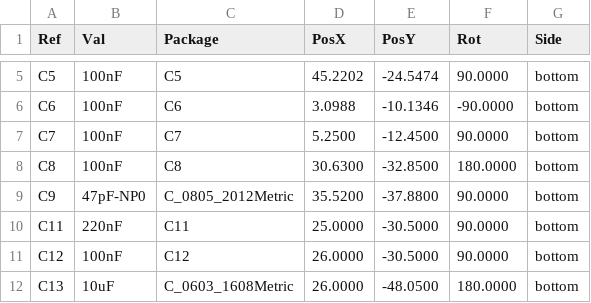
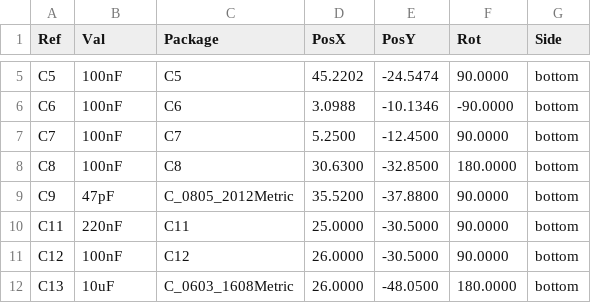
Before and after one commit to devinhorowitz/solar-business-card, a CSV file: Generated/fabdocs/solar-glow-drh-v4_0-bottom_pos.csv, drawn as a sheet; only a part is shown, gaps mark what is left out.

```diff
--- a/Generated/fabdocs/solar-glow-drh-v4_0-bottom_pos.csv
+++ b/Generated/fabdocs/solar-glow-drh-v4_0-bottom_pos.csv
@@ -8,3 +8,3 @@ Ref,Val,Package,PosX,PosY,Rot,Side
 "C8","100nF","C8",30.6300,-32.8500,180.0000,bottom
-"C9","47pF-NP0","C_0805_2012Metric",35.5200,-37.8800,90.0000,bottom
+"C9","47pF","C_0805_2012Metric",35.5200,-37.8800,90.0000,bottom
 "C11","220nF","C11",25.0000,-30.5000,90.0000,bottom
```
Also changed, not shown: Generated/fabdocs/solar-glow-drh-v4_0-bom.csv, 47 other files.
